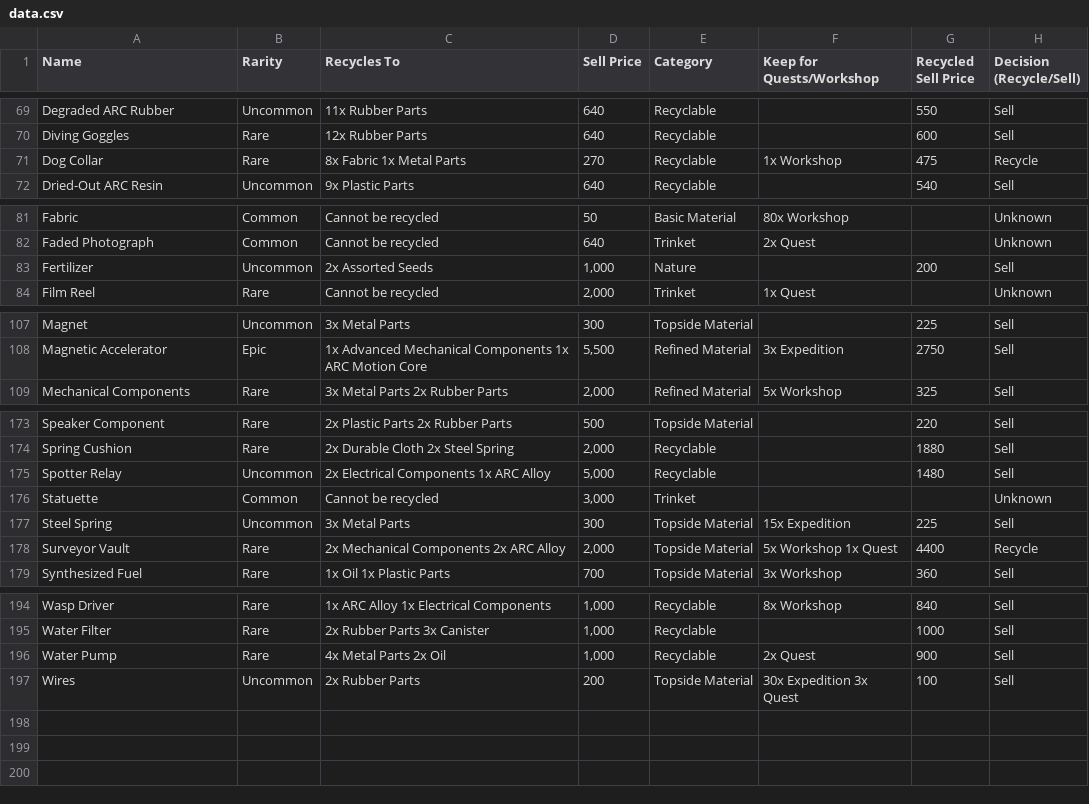
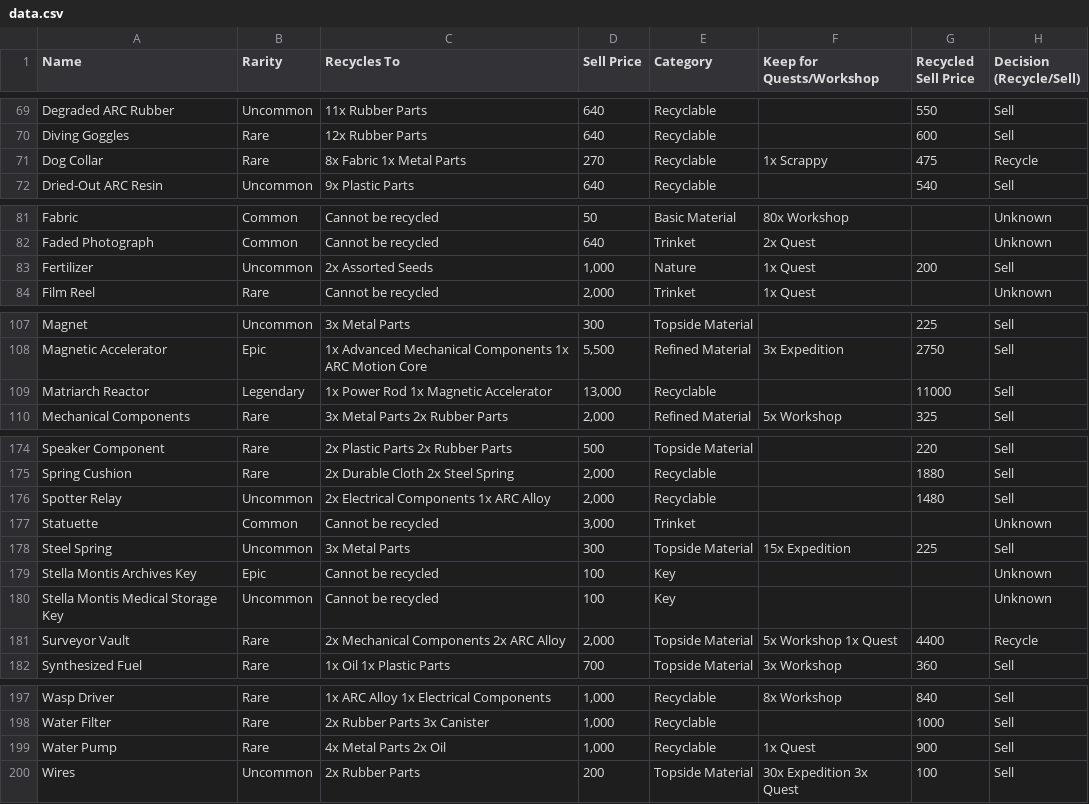
Before and after one commit to dnlm/arc-raiders-loot-tracker-cgpt, a CSV file: docs/data.csv, drawn as a sheet; only a part is shown, gaps mark what is left out.

```diff
--- a/docs/data.csv
+++ b/docs/data.csv
@@ -70,3 +70,3 @@ Degraded ARC Rubber,Uncommon,11x Rubber Parts,640,Recyclable,,550,Sell
 Diving Goggles,Rare,12x Rubber Parts,640,Recyclable,,600,Sell
-Dog Collar,Rare,8x Fabric 1x Metal Parts,270,Recyclable,1x Workshop,475,Recycle
+Dog Collar,Rare,8x Fabric 1x Metal Parts,270,Recyclable,1x Scrappy,475,Recycle
 Dried-Out ARC Resin,Uncommon,9x Plastic Parts,640,Recyclable,,540,Sell
@@ -82,3 +82,3 @@ Fabric,Common,Cannot be recycled,50,Basic Material,80x Workshop,,Unknown
 Faded Photograph,Common,Cannot be recycled,640,Trinket,2x Quest,,Unknown
-Fertilizer,Uncommon,2x Assorted Seeds,"1,000",Nature,,200,Sell
+Fertilizer,Uncommon,2x Assorted Seeds,"1,000",Nature,1x Quest,200,Sell
 Film Reel,Rare,Cannot be recycled,"2,000",Trinket,1x Quest,,Unknown
@@ -108,2 +108,3 @@ Magnet,Uncommon,3x Metal Parts,300,Topside Material,,225,Sell
 Magnetic Accelerator,Epic,1x Advanced Mechanical Components 1x ARC Motion Core,"5,500",Refined Material,3x Expedition,2750,Sell
+Matriarch Reactor,Legendary,1x Power Rod 1x Magnetic Accelerator,"13,000",Recyclable,,11000,Sell
 Mechanical Components,Rare,3x Metal Parts 2x Rubber Parts,"2,000",Refined Material,5x Workshop,325,Sell
@@ -174,5 +175,7 @@ Speaker Component,Rare,2x Plastic Parts 2x Rubber Parts,500,Topside Material,,22
 Spring Cushion,Rare,2x Durable Cloth 2x Steel Spring,"2,000",Recyclable,,1880,Sell
-Spotter Relay,Uncommon,2x Electrical Components 1x ARC Alloy,"5,000",Recyclable,,1480,Sell
+Spotter Relay,Uncommon,2x Electrical Components 1x ARC Alloy,"2,000",Recyclable,,1480,Sell
 Statuette,Common,Cannot be recycled,"3,000",Trinket,,,Unknown
 Steel Spring,Uncommon,3x Metal Parts,300,Topside Material,15x Expedition,225,Sell
+Stella Montis Archives Key,Epic,Cannot be recycled,100,Key,,,Unknown
+Stella Montis Medical Storage Key,Uncommon,Cannot be recycled,100,Key,,,Unknown
 Surveyor Vault,Rare,2x Mechanical Components 2x ARC Alloy,"2,000",Topside Material,5x Workshop 1x Quest,4400,Recycle
@@ -195,3 +198,3 @@ Wasp Driver,Rare,1x ARC Alloy 1x Electrical Components,"1,000",Recyclable,8x Wor
 Water Filter,Rare,2x Rubber Parts 3x Canister,"1,000",Recyclable,,1000,Sell
-Water Pump,Rare,4x Metal Parts 2x Oil,"1,000",Recyclable,2x Quest,900,Sell
+Water Pump,Rare,4x Metal Parts 2x Oil,"1,000",Recyclable,1x Quest,900,Sell
 Wires,Uncommon,2x Rubber Parts,200,Topside Material,30x Expedition 3x Quest,100,Sell
```
Also changed, not shown: 2 other files.
